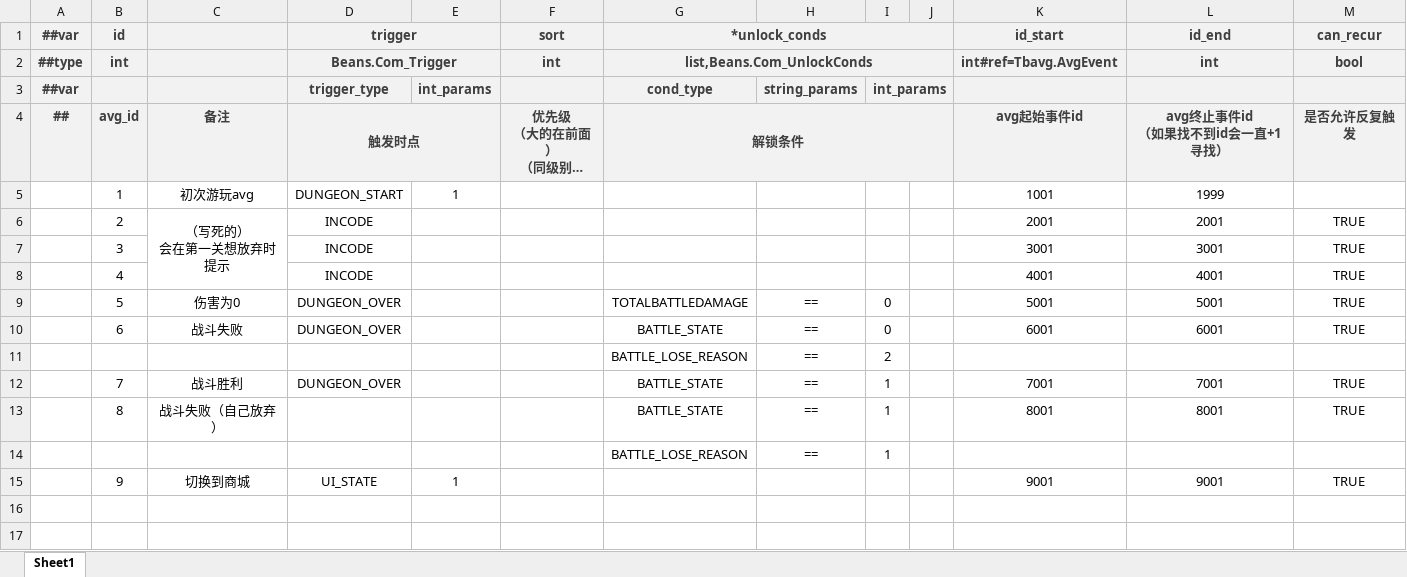
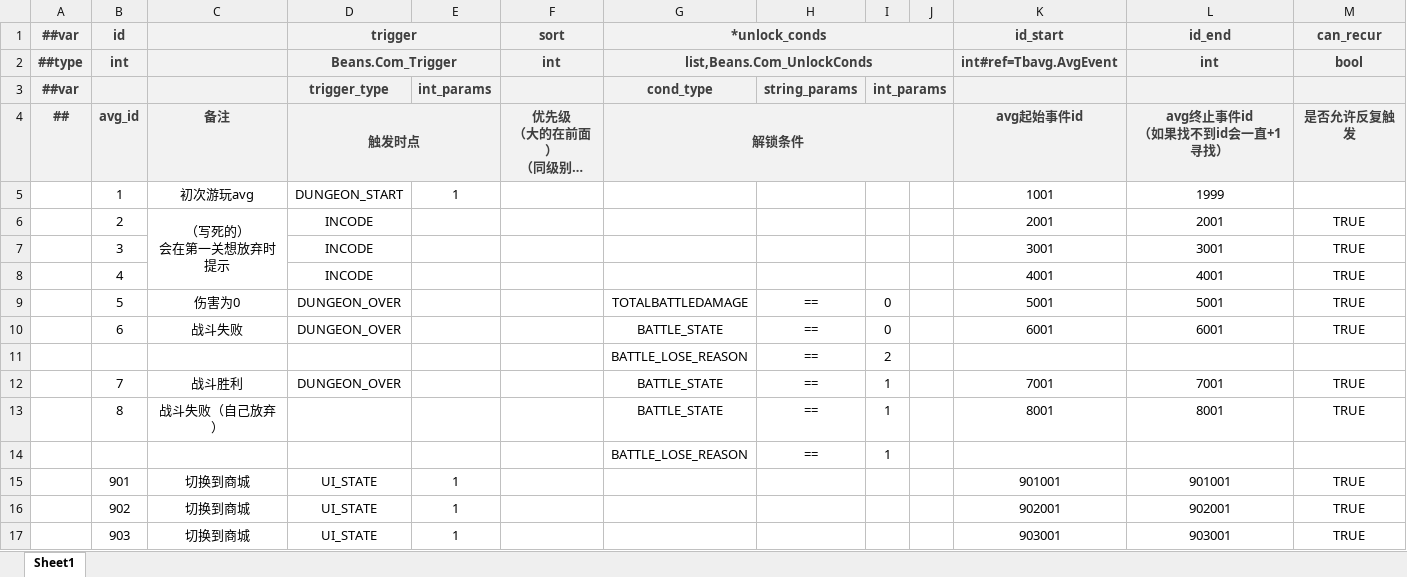
Before and after one commit to BroochWu/ZiStar, an Excel workbook: _ConfigExcels/Datas/avg_story.xlsx, sheet Sheet1, drawn as a sheet; long unchanged cells end in …; values as stored, in another font and other column widths than the file's, no borders; the diff names each change by its address in the sheet, - before the commit and + after, or states it on an @@ line.

```diff
--- a/_ConfigExcels/Datas/avg_story.xlsx (sheet Sheet1)
+++ b/_ConfigExcels/Datas/avg_story.xlsx (sheet Sheet1)
-B15 (id): 9
+B15 (id): 901
-K15 (id_start): 9001
+K15 (id_start): 901001
-L15 (id_end): 9001
+L15 (id_end): 901001
+row 16:  | 902 | 切换到商城 | UI_STATE | 1 |  |  |  |  |  | 902001 | 902001 | TRUE
+row 17:  | 903 | 切换到商城 | UI_STATE | 1 |  |  |  |  |  | 903001 | 903001 | TRUE
```
Also changed, not shown: _ConfigExcels/Datas/avg_event.xlsx, 5 other files.
